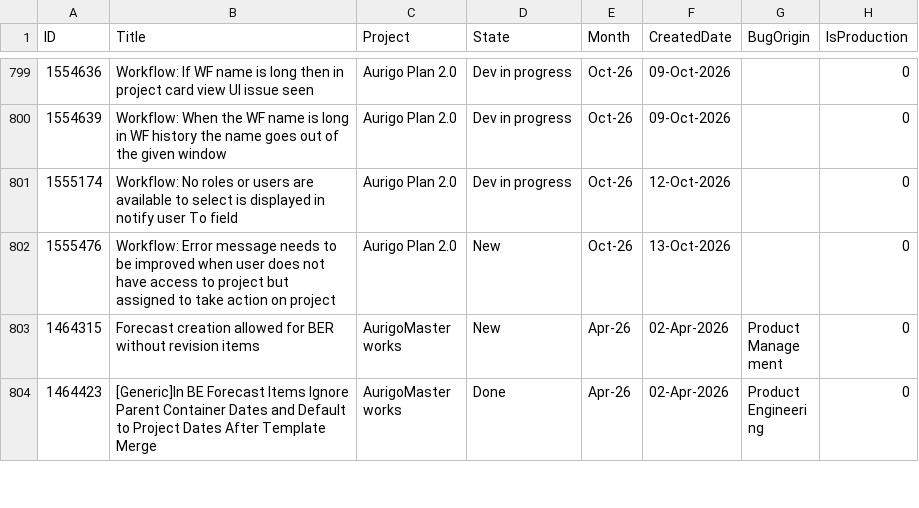
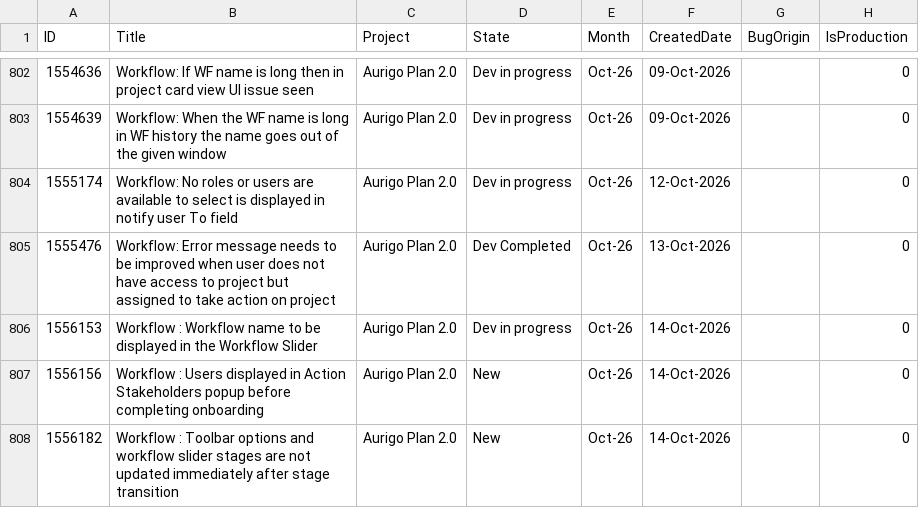
Before and after one commit to manishwali/Experiment, a CSV file: KPI_Bugs.csv, drawn as a sheet; only a part is shown, gaps mark what is left out; the shorter side is filled out with more unchanged rows; the diff covers the shown part only.

```diff
--- a/KPI_Bugs.csv
+++ b/KPI_Bugs.csv
@@ -801,2 +804,5 @@
 "1555174","Workflow: No roles or users are available to select is displayed in notify user To field","Aurigo Plan 2.0","Dev in progress","Oct-26","12-Oct-2026","","0"
-"1555476","Workflow: Error message needs to be improved when user does not have access to project but assigned to take action on project","Aurigo Plan 2.0","New","Oct-26","13-Oct-2026","","0"
+"1555476","Workflow: Error message needs to be improved when user does not have access to project but assigned to take action on project","Aurigo Plan 2.0","Dev Completed","Oct-26","13-Oct-2026","","0"
+"1556153","Workflow : Workflow name to be displayed in the Workflow Slider","Aurigo Plan 2.0","Dev in progress","Oct-26","14-Oct-2026","","0"
+"1556156","Workflow : Users displayed in Action Stakeholders popup before completing onboarding","Aurigo Plan 2.0","New","Oct-26","14-Oct-2026","","0"
+"1556182","Workflow : Toolbar options and workflow slider stages are not updated immediately after stage transition","Aurigo Plan 2.0","New","Oct-26","14-Oct-2026","","0"
```
Also changed, not shown: 10 added rows, 1 removed row and 19 edited cells elsewhere in this file.
